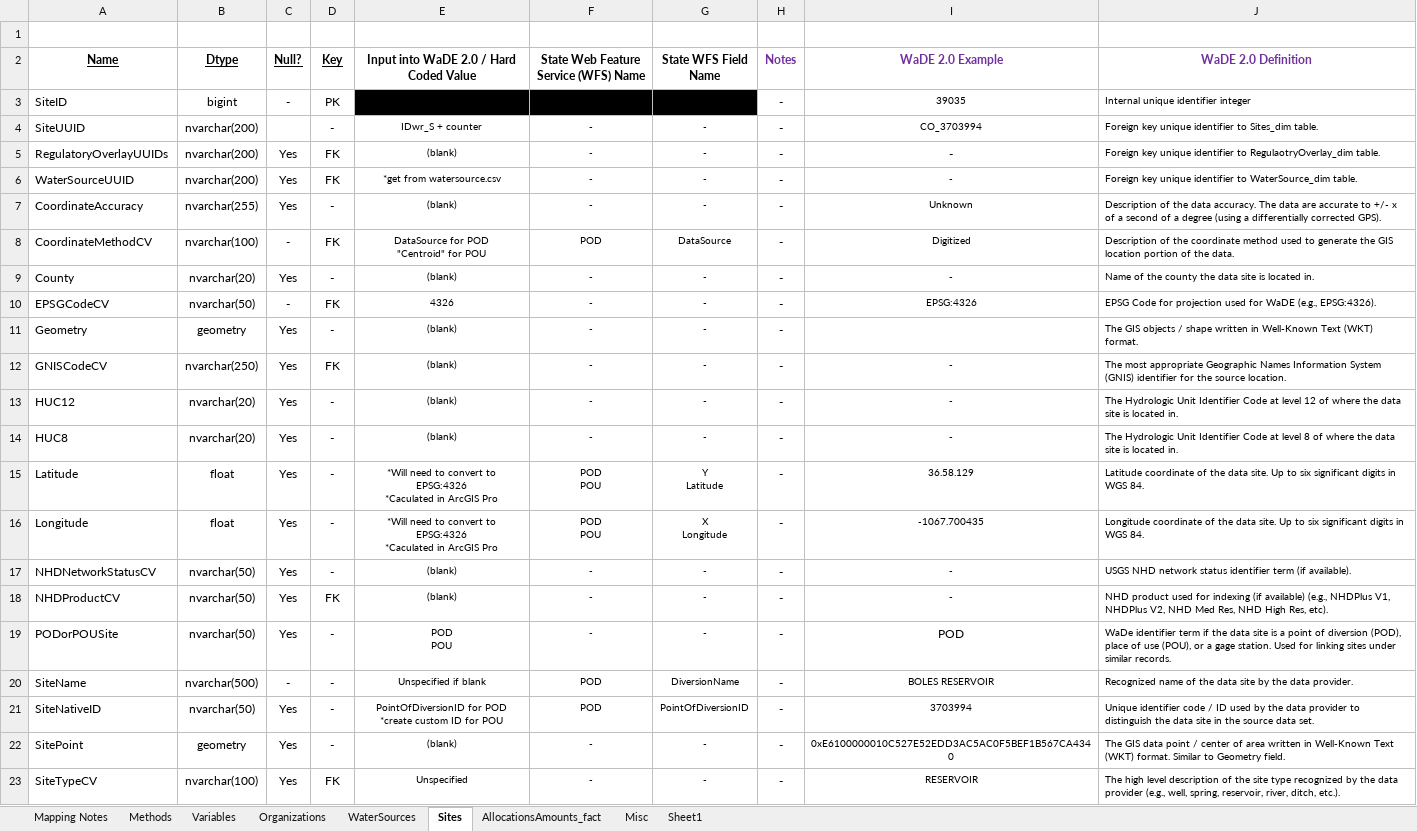
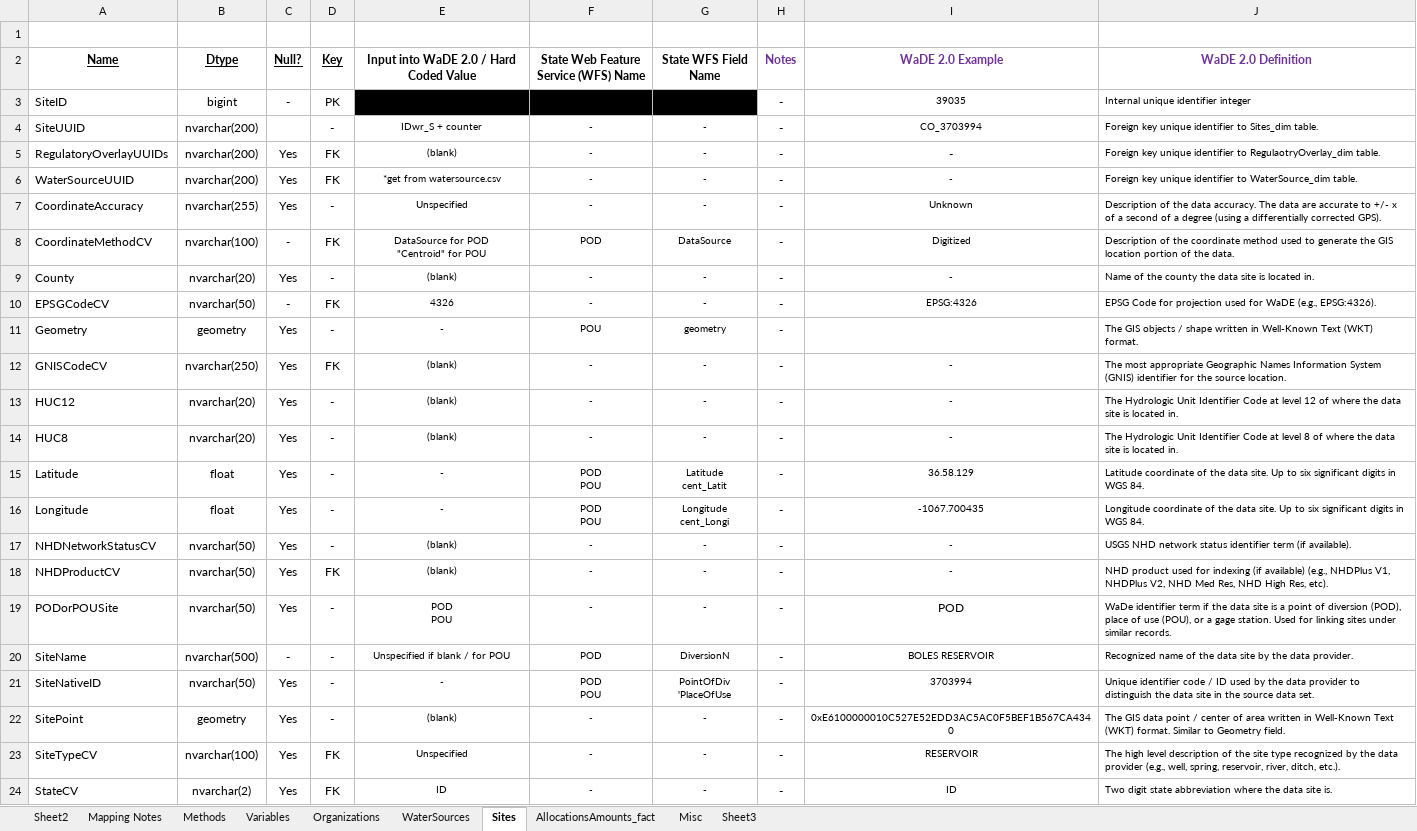
Before and after one commit to WSWCWaterDataExchange/MappingStatesDataToWaDE2.0, an Excel workbook: Idaho/WaterAllocation/ID_Allocation Schema Mapping to WaDE.xlsx, sheet Sites, drawn as a sheet; only a part is shown; the shorter side is filled out with more unchanged rows; values as stored, in another font and other column widths than the file's, no borders; ↵ is a line break in a cell; the diff names each change by its address in the sheet, - before the commit and + after, or states it on an @@ line.

```diff
--- a/Idaho/WaterAllocation/ID_Allocation Schema Mapping to WaDE.xlsx (sheet Sites)
+++ b/Idaho/WaterAllocation/ID_Allocation Schema Mapping to WaDE.xlsx (sheet Sites)
-sheet tab: Sheet1
+sheet tab: Sheet2
+sheet tab: Sheet3
-E7: (blank)
+E7: Unspecified
-E11: (blank)
+E11: -
-F11: -
+F11: POU
-G11 (State WFS Field Name): -
+G11 (State WFS Field Name): geometry
-E15:E16: *Will need to convert to EPSG:4326 ↵ *Caculated in ArcGIS Pro
+E15:E16: -
-G15 (State WFS Field Name): Y ↵ Latitude
+G15 (State WFS Field Name): Latitude ↵ cent_Latit
-G16 (State WFS Field Name): X ↵ Longitude
+G16 (State WFS Field Name): Longitude ↵ cent_Longi
-E20: Unspecified if blank
+E20: Unspecified if blank / for POU
-G20 (State WFS Field Name): DiversionName
+G20 (State WFS Field Name): DiversionN
-E21: PointOfDiversionID for POD ↵ *create custom ID for POU
+E21: -
-F21: POD
+F21: POD ↵ POU
-G21 (State WFS Field Name): PointOfDiversionID
+G21 (State WFS Field Name): PointOfDiv ↵ 'PlaceOfUse
```
Also changed, not shown: sheet Misc, sheet AllocationsAmounts_fact, sheet Variables, 8 other files.
